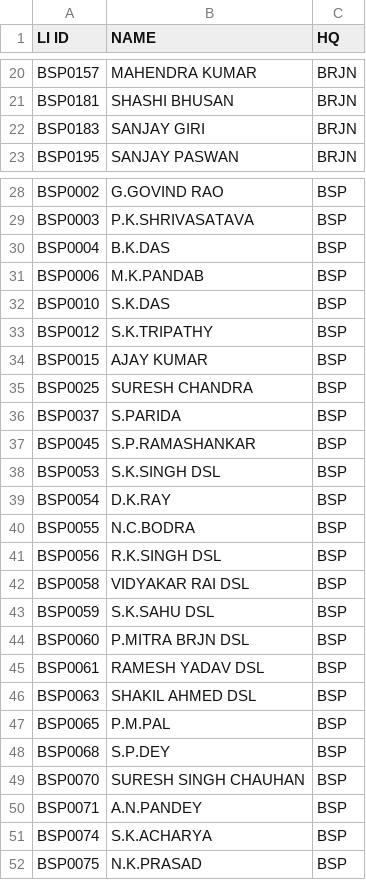
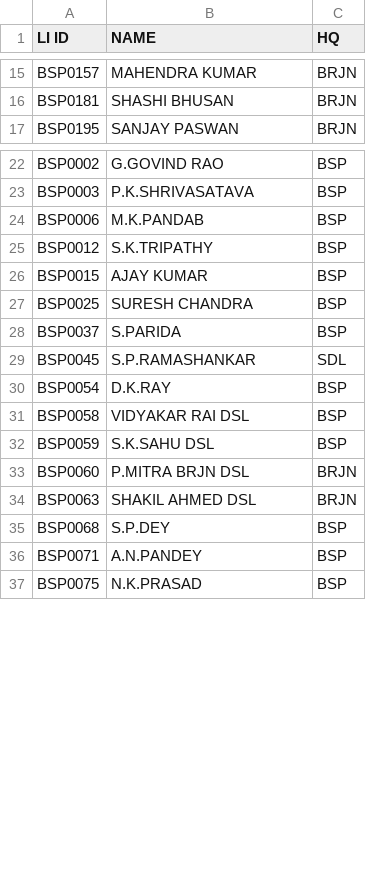
Before and after one commit to SrDeeOpBSP/BSP-Division-report, a CSV file: CLIMICRO.csv, drawn as a sheet; only a part is shown, gaps mark what is left out; the diff covers the shown part only.

```diff
--- a/CLIMICRO.csv
+++ b/CLIMICRO.csv
@@ -21,3 +16,2 @@ BSP0157,MAHENDRA KUMAR,BRJN
 BSP0181,SHASHI BHUSAN,BRJN
-BSP0183,SANJAY GIRI,BRJN
 BSP0195,SANJAY PASWAN,BRJN
@@ -29,5 +23,3 @@ BSP0002,G.GOVIND RAO,BSP
 BSP0003,P.K.SHRIVASATAVA,BSP
-BSP0004,B.K.DAS,BSP
 BSP0006,M.K.PANDAB,BSP
-BSP0010,S.K.DAS,BSP
 BSP0012,S.K.TRIPATHY,BSP
@@ -36,17 +28,10 @@ BSP0025,SURESH CHANDRA,BSP
 BSP0037,S.PARIDA,BSP
-BSP0045,S.P.RAMASHANKAR,BSP
-BSP0053,S.K.SINGH DSL,BSP
+BSP0045,S.P.RAMASHANKAR,SDL
 BSP0054,D.K.RAY,BSP
-BSP0055,N.C.BODRA,BSP
-BSP0056,R.K.SINGH DSL,BSP
 BSP0058,VIDYAKAR RAI DSL,BSP
 BSP0059,S.K.SAHU DSL,BSP
-BSP0060,P.MITRA BRJN DSL,BSP
-BSP0061,RAMESH YADAV DSL,BSP
-BSP0063,SHAKIL AHMED DSL,BSP
-BSP0065,P.M.PAL,BSP
+BSP0060,P.MITRA BRJN DSL,BRJN
+BSP0063,SHAKIL AHMED DSL,BRJN
 BSP0068,S.P.DEY,BSP
-BSP0070,SURESH SINGH CHAUHAN,BSP
 BSP0071,A.N.PANDEY,BSP
-BSP0074,S.K.ACHARYA,BSP
 BSP0075,N.K.PRASAD,BSP
```
Also changed, not shown: 1 added row, 37 removed rows and 7 edited cells elsewhere in this file.
